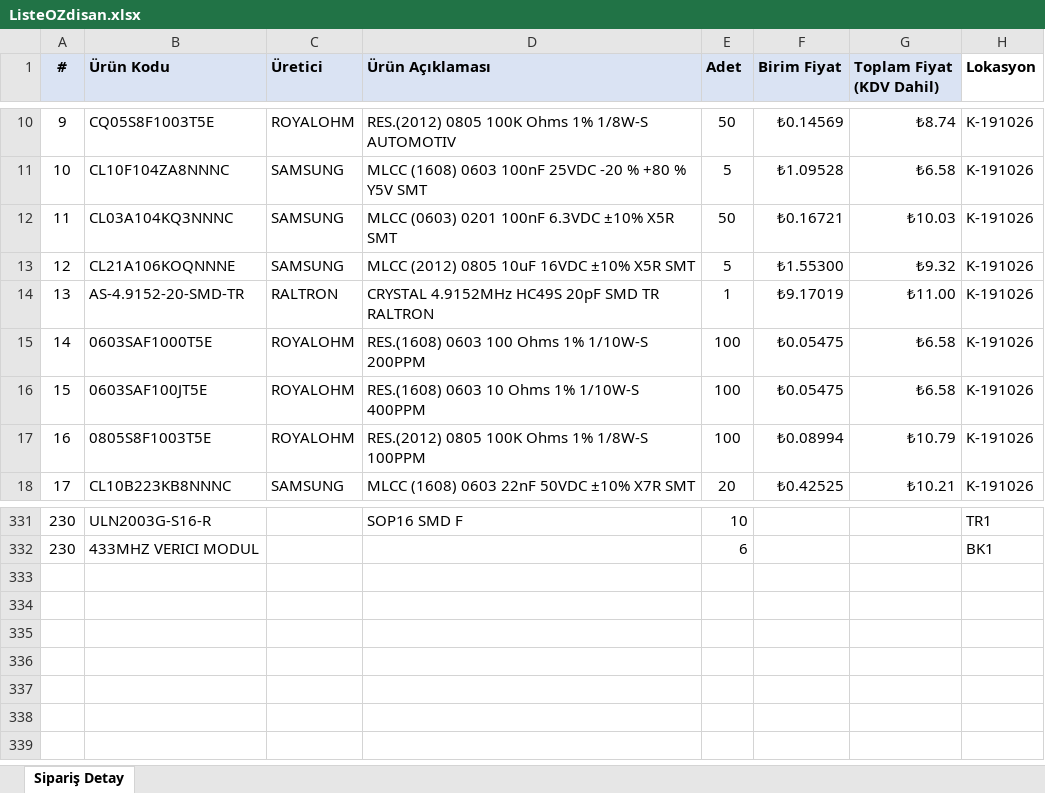
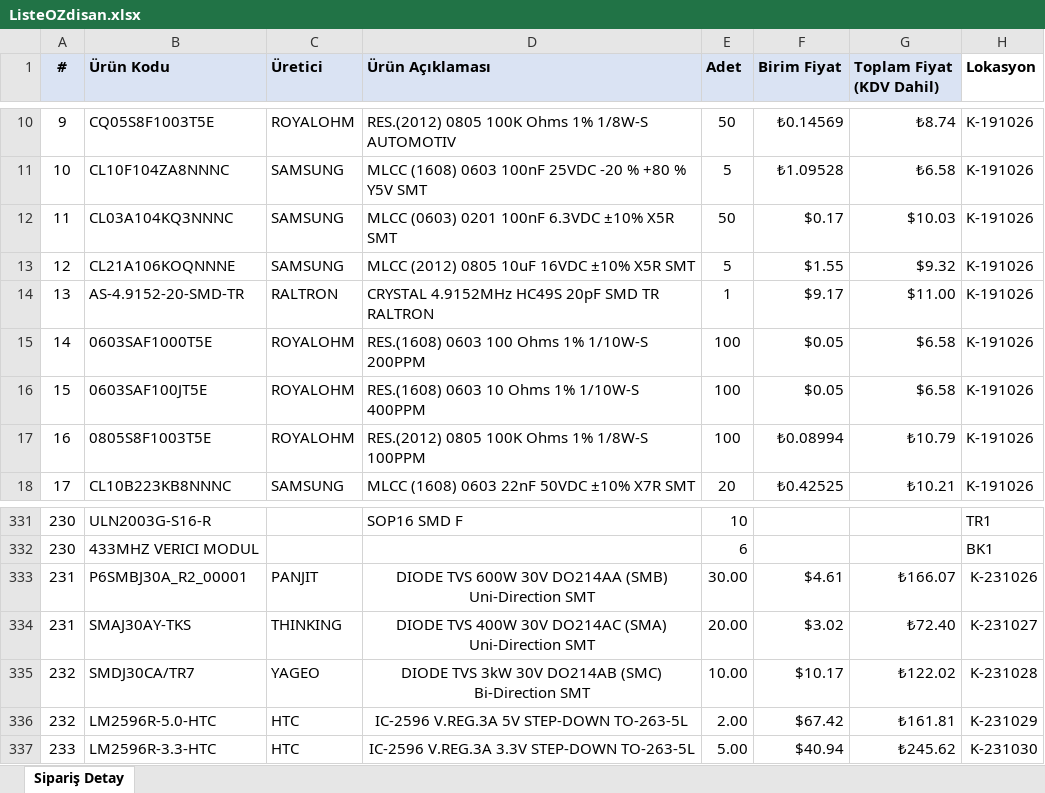
Before and after one commit to veyselsari23/elektronikmalzemem, an Excel workbook: ListeOZdisan.xlsx, sheet Sipariş Detay, drawn as a sheet; only a part is shown, gaps mark what is left out; values as stored, in another font and other column widths than the file's, no borders; table styles not drawn; the diff names each change by its address in the sheet, - before the commit and + after, or states it on an @@ line.

Commit message:
Add files via upload

```diff
--- a/ListeOZdisan.xlsx (sheet Sipariş Detay)
+++ b/ListeOZdisan.xlsx (sheet Sipariş Detay)
-F12 (Birim Fiyat): ₺0.16721
+F12 (Birim Fiyat): $0.17
-G12 (Toplam Fiyat (KDV Dahil)): ₺10.03
+G12 (Toplam Fiyat (KDV Dahil)): $10.03
-F13 (Birim Fiyat): ₺1.55300
+F13 (Birim Fiyat): $1.55
-G13 (Toplam Fiyat (KDV Dahil)): ₺9.32
+G13 (Toplam Fiyat (KDV Dahil)): $9.32
-F14 (Birim Fiyat): ₺9.17019
+F14 (Birim Fiyat): $9.17
-G14 (Toplam Fiyat (KDV Dahil)): ₺11.00
+G14 (Toplam Fiyat (KDV Dahil)): $11.00
-F15:F16 (Birim Fiyat): ₺0.05475
+F15:F16 (Birim Fiyat): $0.05
-G15:G16 (Toplam Fiyat (KDV Dahil)): ₺6.58
+G15:G16 (Toplam Fiyat (KDV Dahil)): $6.58
+row 333: 231 | P6SMBJ30A_R2_00001 | PANJIT | DIODE TVS 600W 30V DO214AA (SMB) Uni-Direction SMT | 30.00 | $4.61 | ₺166.07 | K-231026
+row 334: 231 | SMAJ30AY-TKS | THINKING | DIODE TVS 400W 30V DO214AC (SMA) Uni-Direction SMT | 20.00 | $3.02 | ₺72.40 | K-231027
+row 335: 232 | SMDJ30CA/TR7 | YAGEO | DIODE TVS 3kW 30V DO214AB (SMC) Bi-Direction SMT | 10.00 | $10.17 | ₺122.02 | K-231028
+row 336: 232 | LM2596R-5.0-HTC | HTC | IC-2596 V.REG.3A 5V STEP-DOWN TO-263-5L | 2.00 | $67.42 | ₺161.81 | K-231029
+row 337: 233 | LM2596R-3.3-HTC | HTC | IC-2596 V.REG.3A 3.3V STEP-DOWN TO-263-5L | 5.00 | $40.94 | ₺245.62 | K-231030
```
